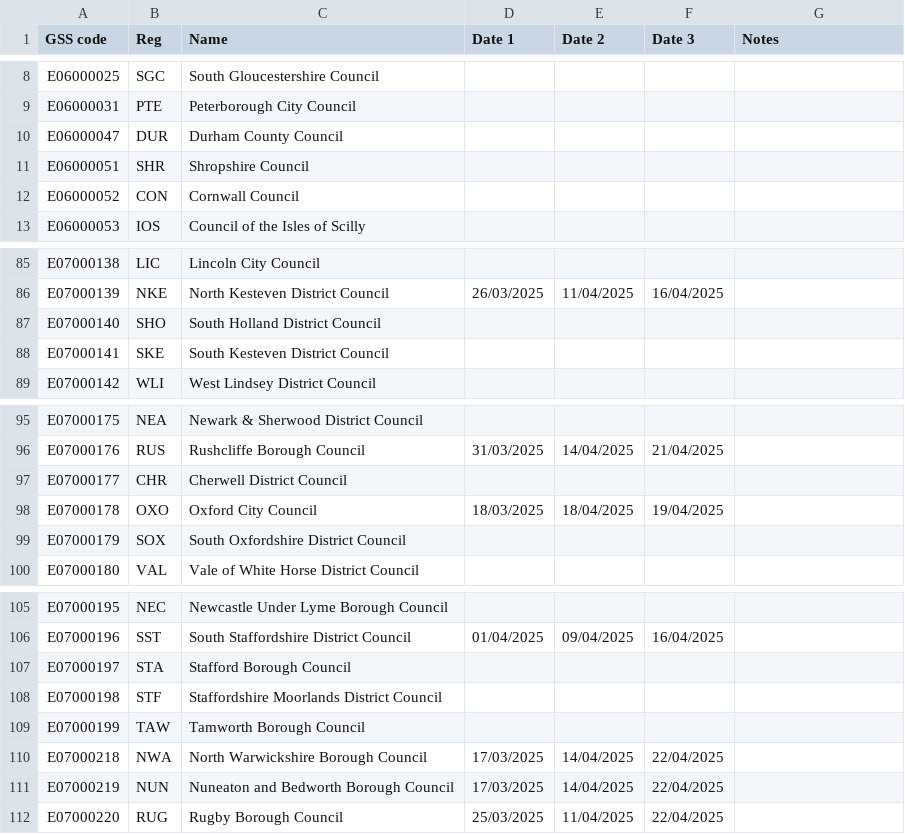
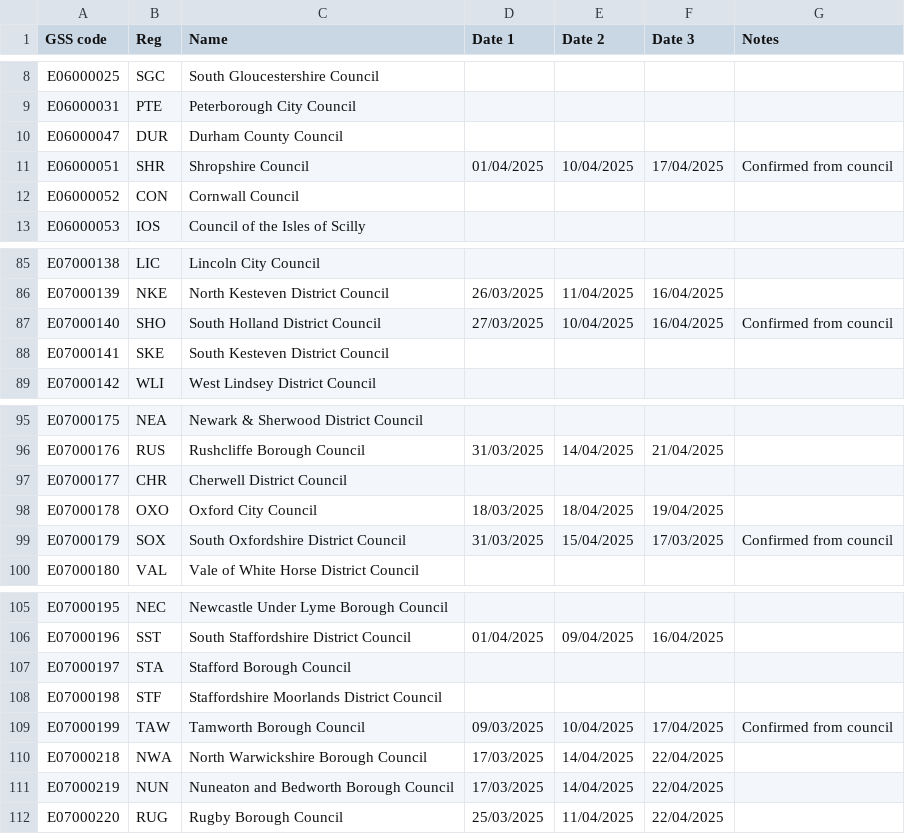
Before and after one commit to DemocracyClub/ec-postcode-lookup-pages, a CSV file: postcode_lookup/data/20250501_postal_votes.csv, drawn as a sheet; only a part is shown, gaps mark what is left out.

Commit message:
update with fixed data

```diff
--- a/postcode_lookup/data/20250501_postal_votes.csv
+++ b/postcode_lookup/data/20250501_postal_votes.csv
@@ -10,3 +10,3 @@ E06000031,PTE,Peterborough City Council,,,,
 E06000047,DUR,Durham County Council,,,,
-E06000051,SHR,Shropshire Council,,,,
+E06000051,SHR,Shropshire Council,01/04/2025,10/04/2025,17/04/2025,Confirmed from council
 E06000052,CON,Cornwall Council,,,,
@@ -86,3 +86,3 @@ E07000138,LIC,Lincoln City Council,,,,
 E07000139,NKE,North Kesteven District Council,26/03/2025,11/04/2025,16/04/2025,
-E07000140,SHO,South Holland District Council,,,,
+E07000140,SHO,South Holland District Council,27/03/2025,10/04/2025,16/04/2025,Confirmed from council
 E07000141,SKE,South Kesteven District Council,,,,
@@ -98,3 +98,3 @@ E07000177,CHR,Cherwell District Council,,,,
 E07000178,OXO,Oxford City Council,18/03/2025,18/04/2025,19/04/2025,
-E07000179,SOX,South Oxfordshire District Council,,,,
+E07000179,SOX,South Oxfordshire District Council,31/03/2025,15/04/2025,17/03/2025,Confirmed from council
 E07000180,VAL,Vale of White Horse District Council,,,,
@@ -108,3 +108,3 @@ E07000197,STA,Stafford Borough Council,,,,
 E07000198,STF,Staffordshire Moorlands District Council,,,,
-E07000199,TAW,Tamworth Borough Council,,,,
+E07000199,TAW,Tamworth Borough Council,09/03/2025,10/04/2025,17/04/2025,Confirmed from council
 E07000218,NWA,North Warwickshire Borough Council,17/03/2025,14/04/2025,22/04/2025,
```
